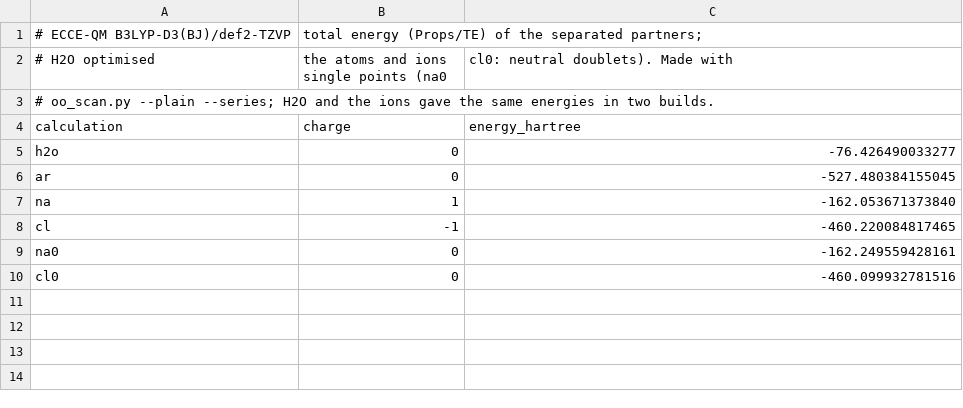
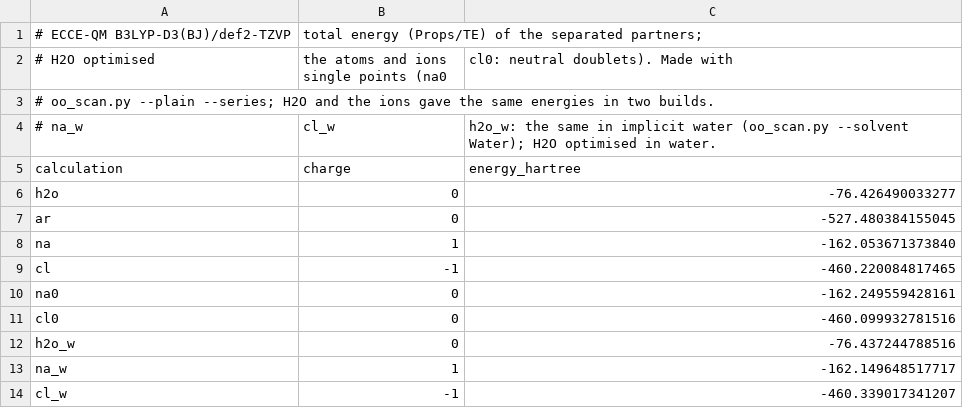
Before and after one commit to FriendsofECCE/ecce-by-example, a CSV file: calculations/hydrogen-bond/curves/monomers.csv, drawn as a sheet; the diff names each change by its address in the sheet, - before the commit and + after, or states it on an @@ line.

```diff
--- a/calculations/hydrogen-bond/curves/monomers.csv
+++ b/calculations/hydrogen-bond/curves/monomers.csv
+row 4: # na_w | cl_w | h2o_w: the same in implicit water (oo_scan.py --solvent Water); H2O optimised in water.
+row 12: h2o_w | 0 | -76.437244788516
+row 13: na_w | 1 | -162.149648517717
+row 14: cl_w | -1 | -460.339017341207
```
Also changed, not shown: figures/MANIFEST.tsv, 9 other files.
